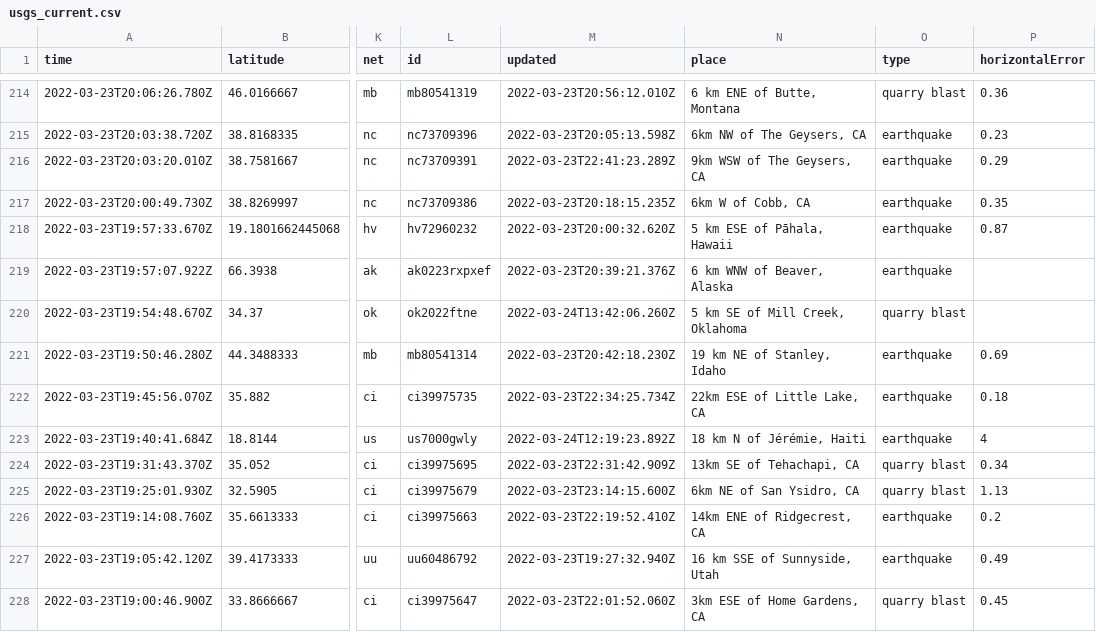
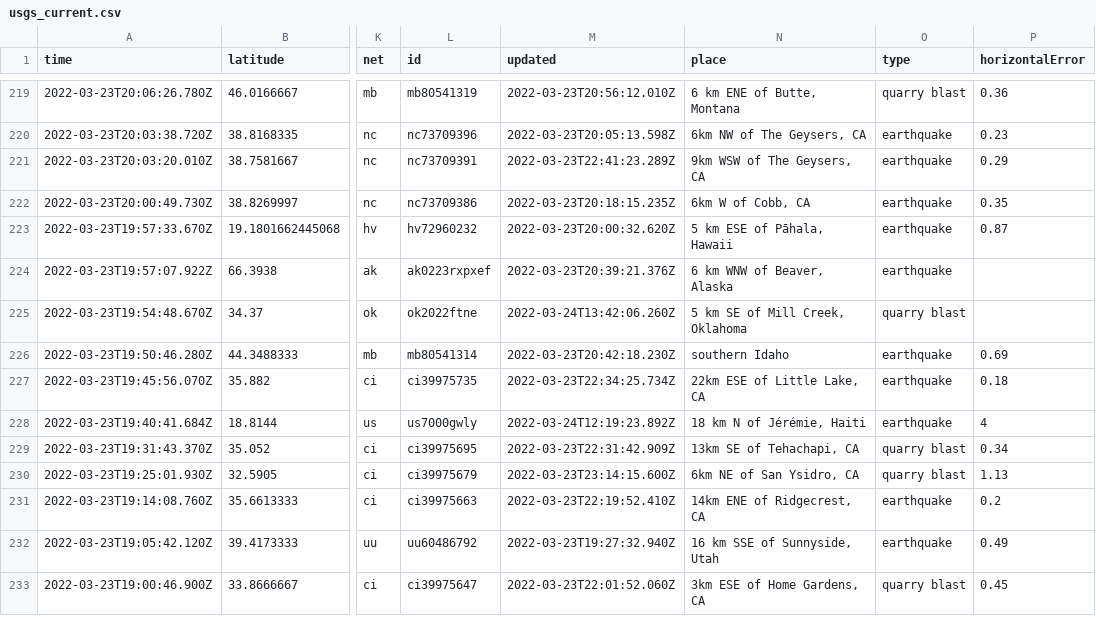
Before and after one commit to pbock/nicar22-github-actions, a CSV file: usgs_current.csv, drawn as a sheet; only a part is shown, gaps mark what is left out; addresses are those after the commit; the diff covers the shown part only; the diff names each change by its address in the sheet, - before the commit and + after, or states it on an @@ line.

```diff
--- a/usgs_current.csv
+++ b/usgs_current.csv
-N226 (place): 19 km NE of Stanley, Idaho
+N226 (place): southern Idaho
```
Also changed, not shown: 6 added rows, 3 removed rows and 18 edited cells elsewhere in this file, usgs_main.csv.
